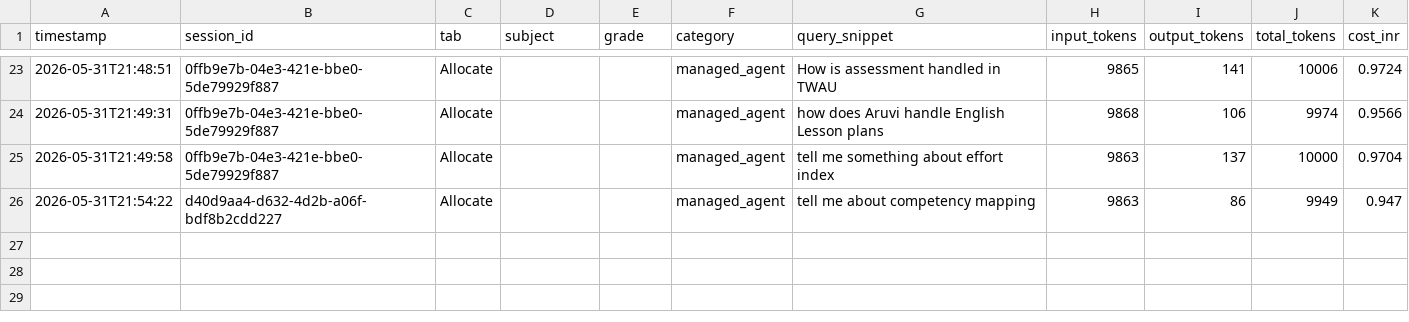
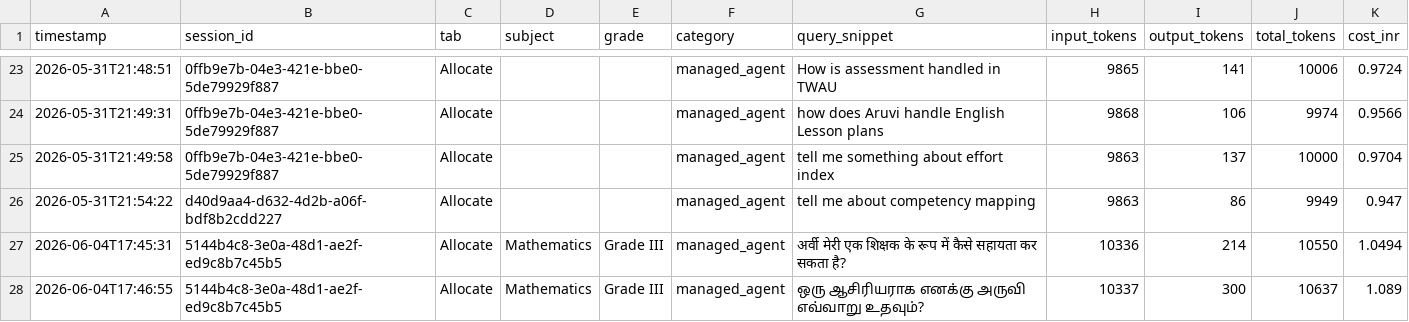
Before and after one commit to kumarradhakrishnan2-hue/Project_Aruvi, a CSV file: knowledge_commons/evaluation_mappings/ask_aruvi.csv, drawn as a sheet; only a part is shown, gaps mark what is left out.

```diff
--- a/knowledge_commons/evaluation_mappings/ask_aruvi.csv
+++ b/knowledge_commons/evaluation_mappings/ask_aruvi.csv
@@ -26 +26,3 @@ timestamp,session_id,tab,subject,grade,category,query_snippet,input_tokens,outpu
 2026-05-31T21:54:22,d40d9aa4-d632-4d2b-a06f-bdf8b2cdd227,Allocate,,,managed_agent,tell me about competency mapping,9863,86,9949,0.947
+2026-06-04T17:45:31,5144b4c8-3e0a-48d1-ae2f-ed9c8b7c45b5,Allocate,Mathematics,Grade III,managed_agent,अर्वी मेरी एक शिक्षक के रूप में कैसे सहायता कर सकता है?,10336,214,10550,1.0494
+2026-06-04T17:46:55,5144b4c8-3e0a-48d1-ae2f-ed9c8b7c45b5,Allocate,Mathematics,Grade III,managed_agent,ஒரு ஆசிரியராக எனக்கு அருவி எவ்வாறு உதவும்?,10337,300,10637,1.089
```
Also changed, not shown: 16 other files.
